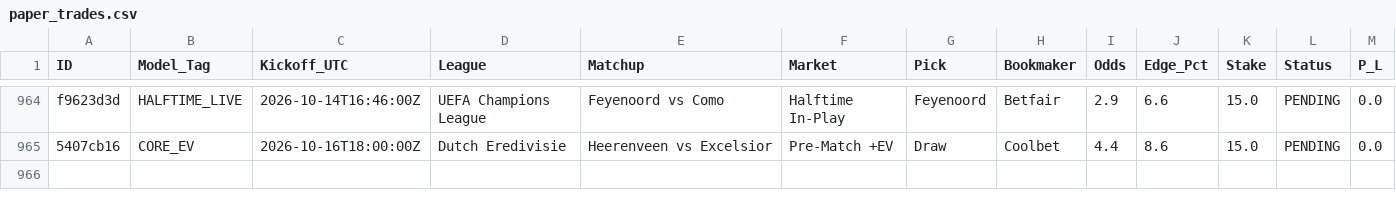
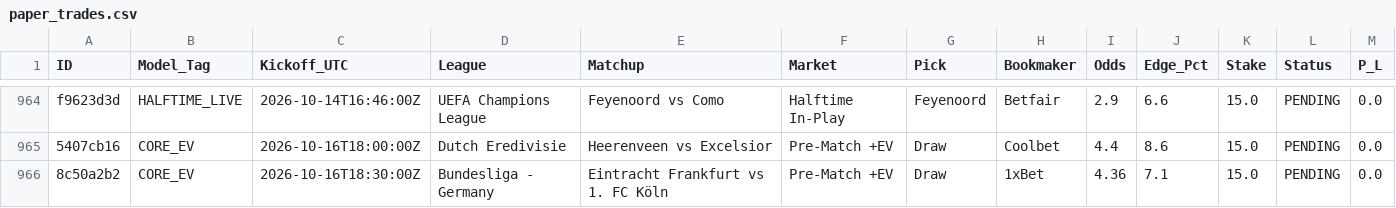
Before and after one commit to Potznit/Ai-terminal, a CSV file: paper_trades.csv, drawn as a sheet; only a part is shown, gaps mark what is left out; the diff names each change by its address in the sheet, - before the commit and + after, or states it on an @@ line.

Commit message:
Automated paper_trades sync [skip ci] [skip railway]

```diff
--- a/paper_trades.csv
+++ b/paper_trades.csv
+row 966: 8c50a2b2 | CORE_EV | 2026-10-16T18:30:00Z | Bundesliga - Germany | Eintracht Frankfurt vs 1. FC Köln | Pre-Match +EV | Draw | 1xBet | 4.36 | 7.1 | 15.0 | PENDING | 0.0
```
